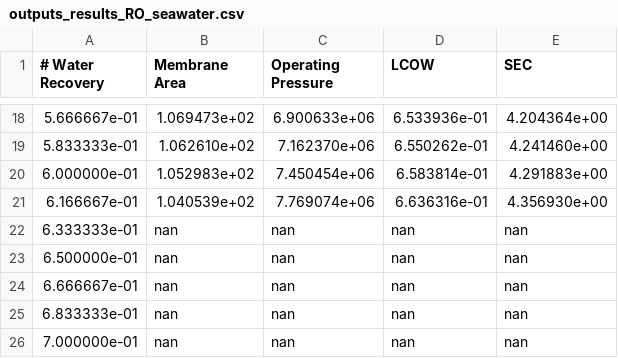
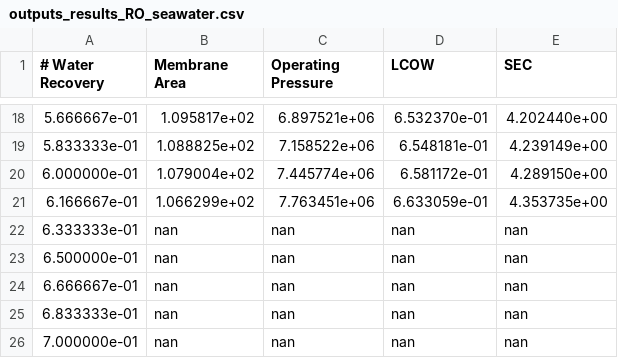
Before and after one commit to savannahsakhai/watertap, a CSV file: watertap/examples/flowsheets/property_comparison/outputs_results_RO_seawater.csv, drawn as a sheet; only a part is shown, gaps mark what is left out; the diff covers the shown part only.

```diff
--- a/watertap/examples/flowsheets/property_comparison/outputs_results_RO_seawater.csv
+++ b/watertap/examples/flowsheets/property_comparison/outputs_results_RO_seawater.csv
@@ -18,5 +18,5 @@
-5.666667e-01,1.069473e+02,6.900633e+06,6.533936e-01,4.204364e+00
-5.833333e-01,1.062610e+02,7.162370e+06,6.550262e-01,4.241460e+00
-6.000000e-01,1.052983e+02,7.450454e+06,6.583814e-01,4.291883e+00
-6.166667e-01,1.040539e+02,7.769074e+06,6.636316e-01,4.356930e+00
+5.666667e-01,1.095817e+02,6.897521e+06,6.532370e-01,4.202440e+00
+5.833333e-01,1.088825e+02,7.158522e+06,6.548181e-01,4.239149e+00
+6.000000e-01,1.079004e+02,7.445774e+06,6.581172e-01,4.289150e+00
+6.166667e-01,1.066299e+02,7.763451e+06,6.633059e-01,4.353735e+00
 6.333333e-01,nan,nan,nan,nan
```
Also changed, not shown: 64 edited cells elsewhere in this file, watertap/examples/flowsheets/property_comparison/outputs_results_RO_NaCl.csv, watertap/examples/flowsheets/property_comparison/outputs_results_RO_simple.csv.
